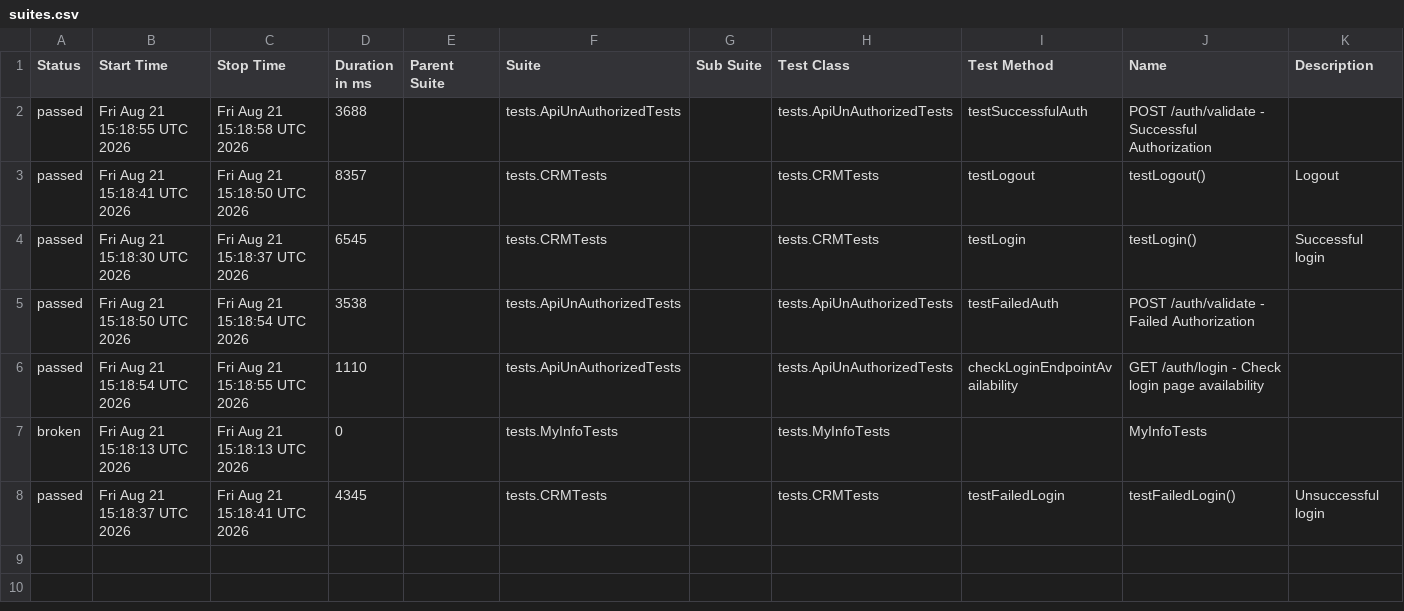
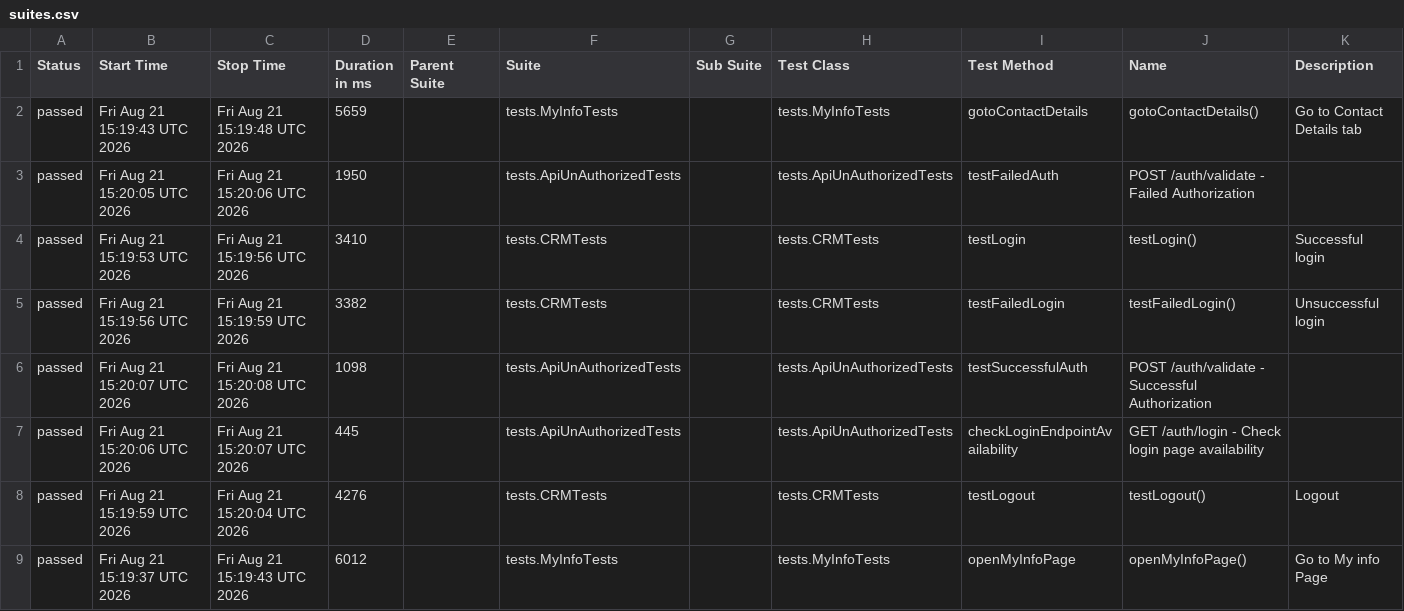
Before and after one commit to nkazakova29/suitecrm_petproject_Java, a CSV file: ui-report/data/suites.csv, drawn as a sheet.

```diff
--- a/ui-report/data/suites.csv
+++ b/ui-report/data/suites.csv
@@ -1,8 +1,9 @@
 "Status","Start Time","Stop Time","Duration in ms","Parent Suite","Suite","Sub Suite","Test Class","Test Method","Name","Description"
-"passed","Fri Aug 21 15:18:55 UTC 2026","Fri Aug 21 15:18:58 UTC 2026","3688","","tests.ApiUnAuthorizedTests","","tests.ApiUnAuthorizedTests","testSuccessfulAuth","POST /auth/validate - Successful Authorization",""
-"passed","Fri Aug 21 15:18:41 UTC 2026","Fri Aug 21 15:18:50 UTC 2026","8357","","tests.CRMTests","","tests.CRMTests","testLogout","testLogout()","Logout"
-"passed","Fri Aug 21 15:18:30 UTC 2026","Fri Aug 21 15:18:37 UTC 2026","6545","","tests.CRMTests","","tests.CRMTests","testLogin","testLogin()","Successful login"
-"passed","Fri Aug 21 15:18:50 UTC 2026","Fri Aug 21 15:18:54 UTC 2026","3538","","tests.ApiUnAuthorizedTests","","tests.ApiUnAuthorizedTests","testFailedAuth","POST /auth/validate - Failed Authorization",""
-"passed","Fri Aug 21 15:18:54 UTC 2026","Fri Aug 21 15:18:55 UTC 2026","1110","","tests.ApiUnAuthorizedTests","","tests.ApiUnAuthorizedTests","checkLoginEndpointAvailability","GET /auth/login - Check login page availability",""
-"broken","Fri Aug 21 15:18:13 UTC 2026","Fri Aug 21 15:18:13 UTC 2026","0","","tests.MyInfoTests","","tests.MyInfoTests","","MyInfoTests",""
-"passed","Fri Aug 21 15:18:37 UTC 2026","Fri Aug 21 15:18:41 UTC 2026","4345","","tests.CRMTests","","tests.CRMTests","testFailedLogin","testFailedLogin()","Unsuccessful login"
+"passed","Fri Aug 21 15:19:43 UTC 2026","Fri Aug 21 15:19:48 UTC 2026","5659","","tests.MyInfoTests","","tests.MyInfoTests","gotoContactDetails","gotoContactDetails()","Go to Contact Details tab"
+"passed","Fri Aug 21 15:20:05 UTC 2026","Fri Aug 21 15:20:06 UTC 2026","1950","","tests.ApiUnAuthorizedTests","","tests.ApiUnAuthorizedTests","testFailedAuth","POST /auth/validate - Failed Authorization",""
+"passed","Fri Aug 21 15:19:53 UTC 2026","Fri Aug 21 15:19:56 UTC 2026","3410","","tests.CRMTests","","tests.CRMTests","testLogin","testLogin()","Successful login"
+"passed","Fri Aug 21 15:19:56 UTC 2026","Fri Aug 21 15:19:59 UTC 2026","3382","","tests.CRMTests","","tests.CRMTests","testFailedLogin","testFailedLogin()","Unsuccessful login"
+"passed","Fri Aug 21 15:20:07 UTC 2026","Fri Aug 21 15:20:08 UTC 2026","1098","","tests.ApiUnAuthorizedTests","","tests.ApiUnAuthorizedTests","testSuccessfulAuth","POST /auth/validate - Successful Authorization",""
+"passed","Fri Aug 21 15:20:06 UTC 2026","Fri Aug 21 15:20:07 UTC 2026","445","","tests.ApiUnAuthorizedTests","","tests.ApiUnAuthorizedTests","checkLoginEndpointAvailability","GET /auth/login - Check login page availability",""
+"passed","Fri Aug 21 15:19:59 UTC 2026","Fri Aug 21 15:20:04 UTC 2026","4276","","tests.CRMTests","","tests.CRMTests","testLogout","testLogout()","Logout"
+"passed","Fri Aug 21 15:19:37 UTC 2026","Fri Aug 21 15:19:43 UTC 2026","6012","","tests.MyInfoTests","","tests.MyInfoTests","openMyInfoPage","openMyInfoPage()","Go to My info Page"
```
Also changed, not shown: 44 other files.
